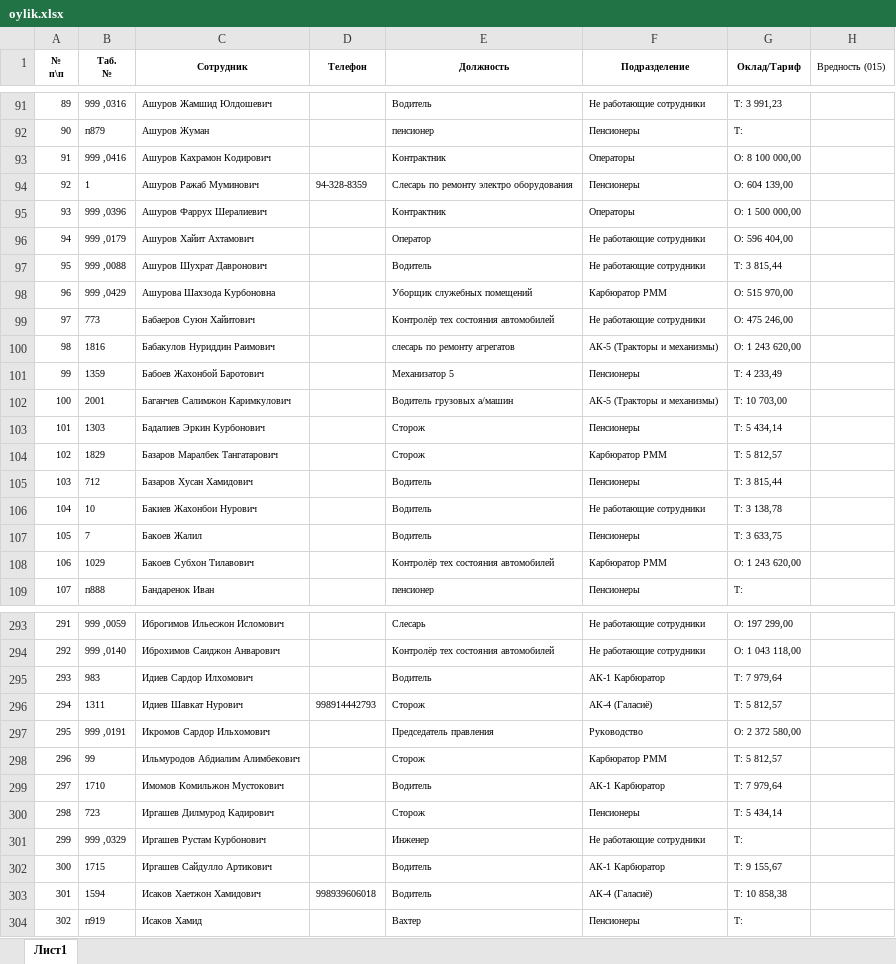
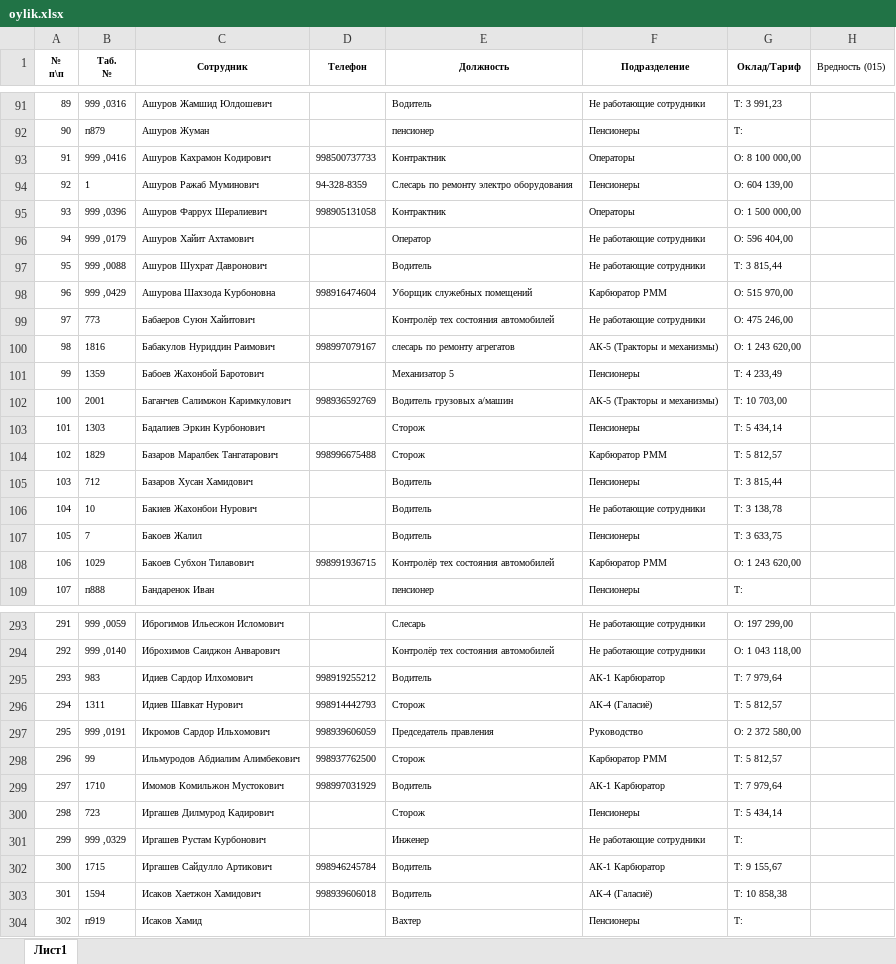
Before and after one commit to Shaxriyor-1/Uzpar-Oylik, an Excel workbook: myproject/telegram_bot/reports/oylik.xlsx, sheet Лист1, drawn as a sheet; only a part is shown, gaps mark what is left out; values as stored, in another font and other column widths than the file's, no borders; the diff covers the shown part only; the diff names each change by its address in the sheet, - before the commit and + after, or states it on an @@ line.

```diff
--- a/myproject/telegram_bot/reports/oylik.xlsx (sheet Лист1)
+++ b/myproject/telegram_bot/reports/oylik.xlsx (sheet Лист1)
-D93 (Телефон): (empty)
+D93 (Телефон): 998500737733
-D95 (Телефон): (empty)
+D95 (Телефон): 998905131058
-D98 (Телефон): (empty)
+D98 (Телефон): 998916474604
-D100 (Телефон): (empty)
+D100 (Телефон): 998997079167
-D102 (Телефон): (empty)
+D102 (Телефон): 998936592769
-D104 (Телефон): (empty)
+D104 (Телефон): 998996675488
-D108 (Телефон): (empty)
+D108 (Телефон): 998991936715
-D295 (Телефон): (empty)
+D295 (Телефон): 998919255212
-D297 (Телефон): (empty)
+D297 (Телефон): 998939606059
-D298 (Телефон): (empty)
+D298 (Телефон): 998937762500
-D299 (Телефон): (empty)
+D299 (Телефон): 998997031929
-D302 (Телефон): (empty)
+D302 (Телефон): 998946245784
```
Also changed, not shown: 183 edited cells elsewhere in this sheet, 1 other file.
